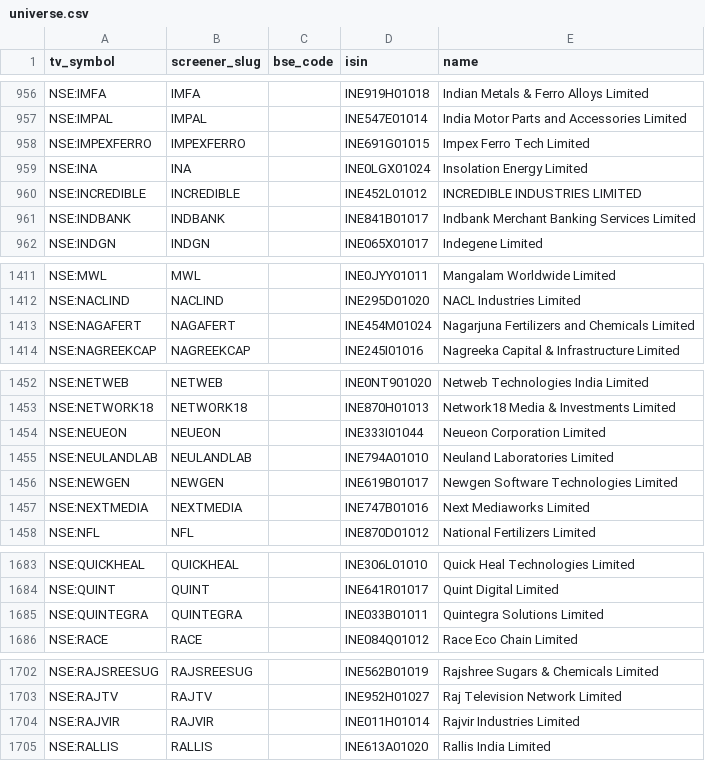
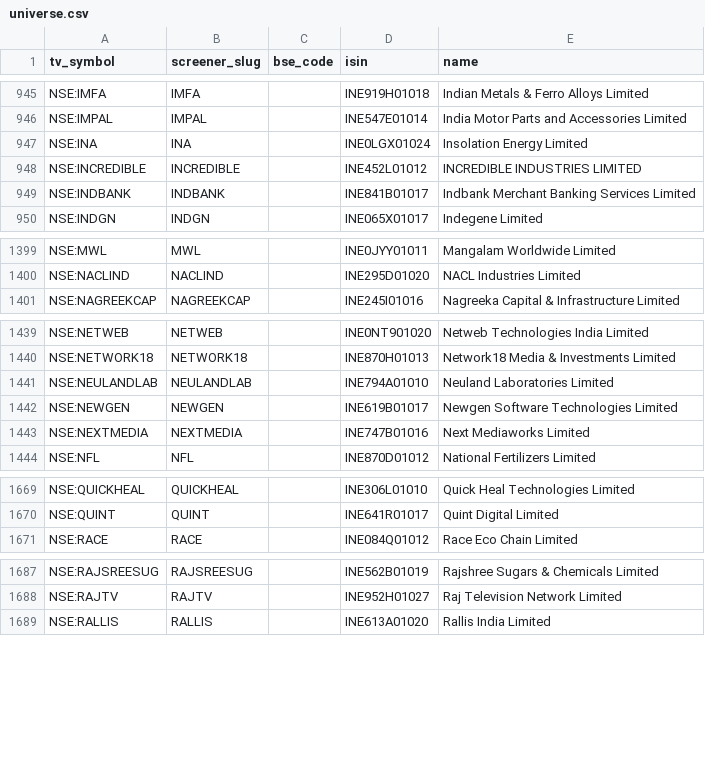
Before and after one commit to KalpenPatel2026/tv-shareholding-overlay, a CSV file: universe.csv, drawn as a sheet; only a part is shown, gaps mark what is left out; removed rows and columns are numbered as before the commit, all else as after; the diff covers the shown part only; the diff names each change by its address in the sheet, - before the commit and + after, or states it on an @@ line.

```diff
--- a/universe.csv
+++ b/universe.csv
-row 958: NSE:IMPEXFERRO | IMPEXFERRO |  | INE691G01015 | Impex Ferro Tech Limited
-row 1413: NSE:NAGAFERT | NAGAFERT |  | INE454M01024 | Nagarjuna Fertilizers and Chemicals Limited
-row 1454: NSE:NEUEON | NEUEON |  | INE333I01044 | Neueon Corporation Limited
-row 1685: NSE:QUINTEGRA | QUINTEGRA |  | INE033B01011 | Quintegra Solutions Limited
-row 1704: NSE:RAJVIR | RAJVIR |  | INE011H01014 | Rajvir Industries Limited
```
Also changed, not shown: 14 added rows and 15 removed rows elsewhere in this file, 1 other file.
